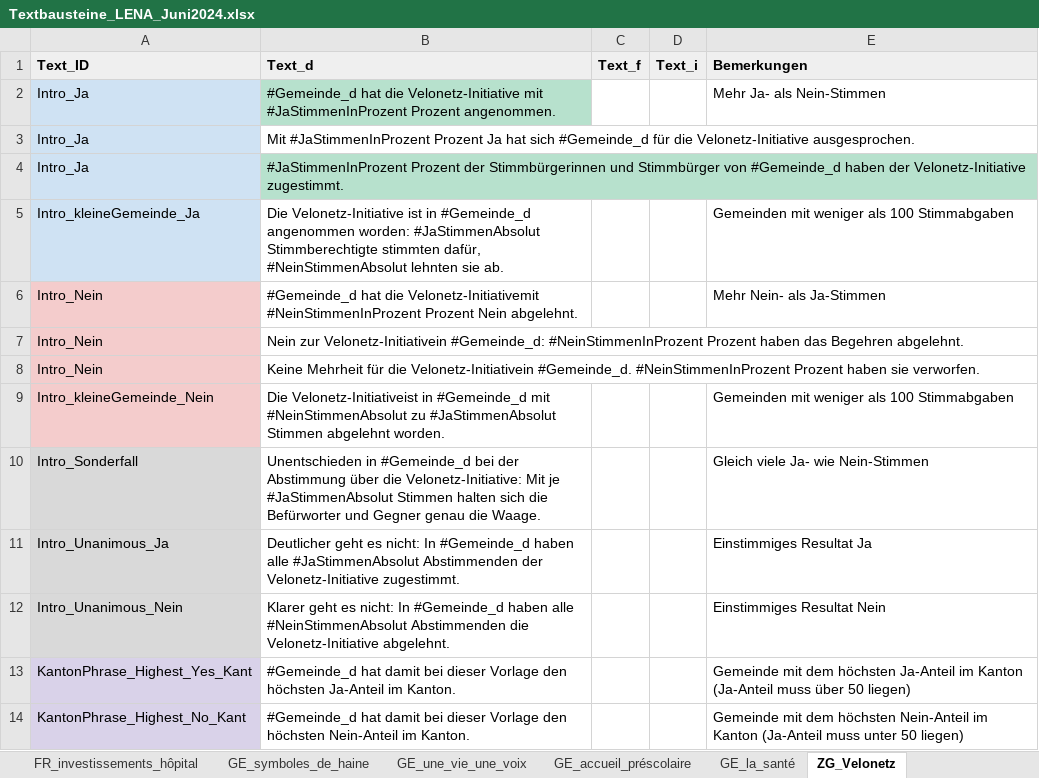
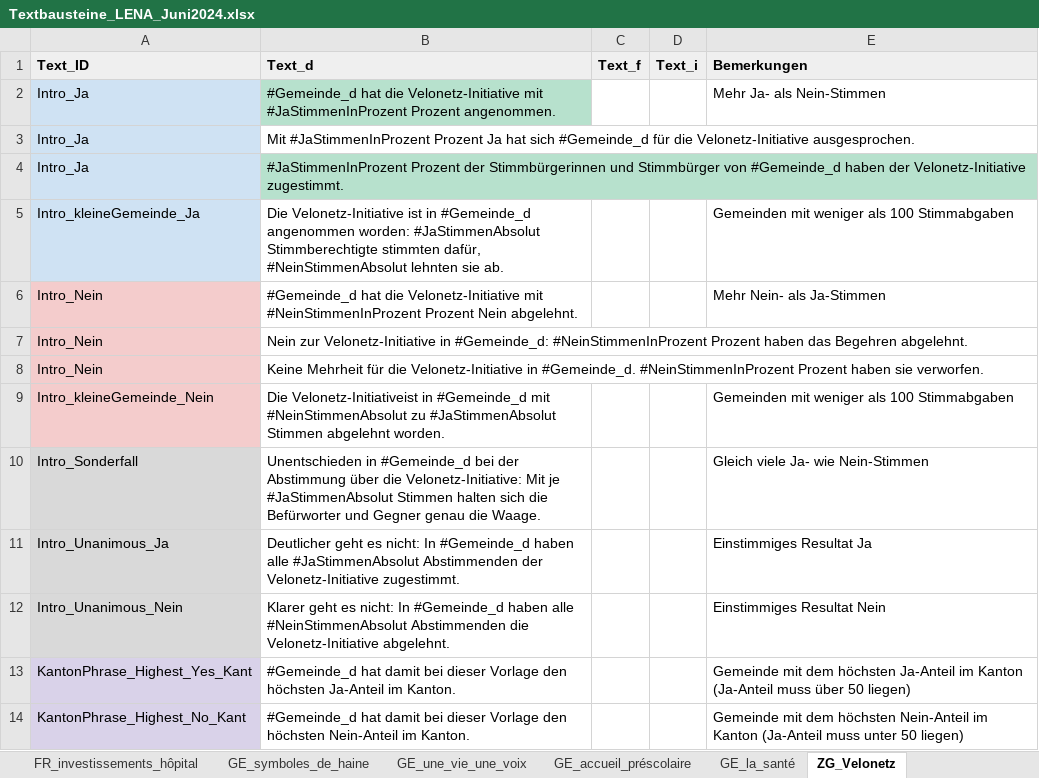
Before and after one commit to awp-finanznachrichten/lena_juni2024, an Excel workbook: Texte/Textbausteine_LENA_Juni2024.xlsx, sheet ZG_Velonetz, drawn as a sheet; only a part is shown; values as stored, in another font and other column widths than the file's, no borders; charts and pictures not drawn; the diff names each change by its address in the sheet, - before the commit and + after, or states it on an @@ line.

```diff
--- a/Texte/Textbausteine_LENA_Juni2024.xlsx (sheet ZG_Velonetz)
+++ b/Texte/Textbausteine_LENA_Juni2024.xlsx (sheet ZG_Velonetz)
-B6 (Text_d): …hat die Velonetz-Initiativemit #NeinStimmenInProzent Prozent…
+B6 (Text_d): …hat die Velonetz-Initiative mit #NeinStimmenInProzent Prozent…
-B7 (Text_d): Nein zur Velonetz-Initiativein #Gemeinde_d: #NeinStimmenInProzent…
+B7 (Text_d): Nein zur Velonetz-Initiative in #Gemeinde_d: #NeinStimmenInProzent…
-B8 (Text_d): …für die Velonetz-Initiativein #Gemeinde_d. #NeinStimmenInProzent…
+B8 (Text_d): …für die Velonetz-Initiative in #Gemeinde_d. #NeinStimmenInProzent…
```
Also changed, not shown: sheet CH_Praemienentlastung, sheet FR_investissements_hôpital, 4 other files.
